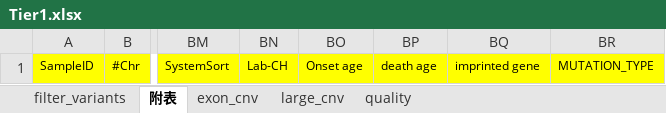
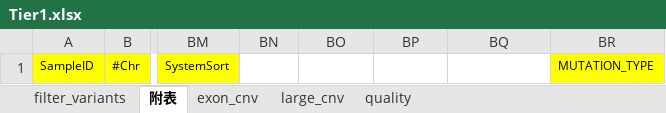
Before and after one commit to liserjrqlxue/anno2xlsx, an Excel workbook: template/Tier1.xlsx, sheet 附表, drawn as a sheet; only a part is shown, gaps mark what is left out; values as stored, in another font and other column widths than the file's, no borders; the diff names each change by its address in the sheet, - before the commit and + after, or states it on an @@ line.

Commit message:
use geneDiseaseDbTitle to control geneDiseaseDb

```diff
--- a/template/Tier1.xlsx (sheet 附表)
+++ b/template/Tier1.xlsx (sheet 附表)
-BN1: Lab-CH
+BN1: (empty)
-BN1:BQ1 fill: #FFFF00
+BN1:BQ1 fill: none
-BO1: Onset age
+BO1: (empty)
-BP1: death age
+BP1: (empty)
-BQ1: imprinted gene
+BQ1: (empty)
```
Also changed, not shown: sheet filter_variants, 2 other files.
